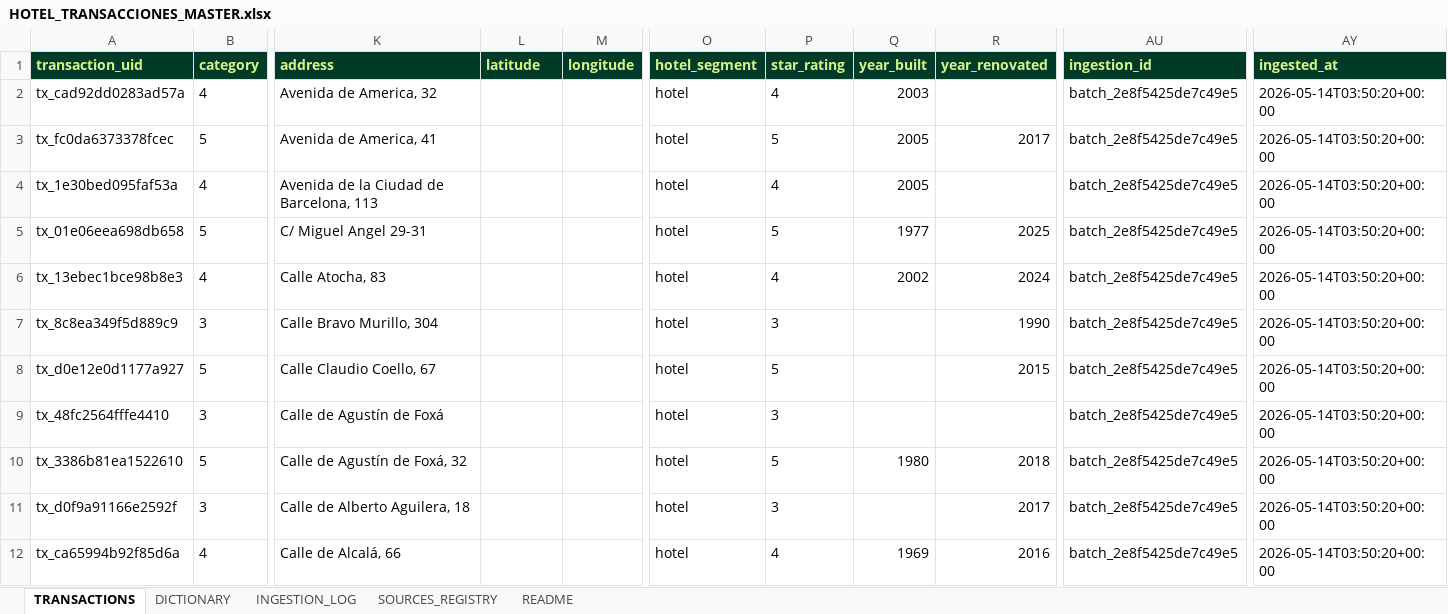
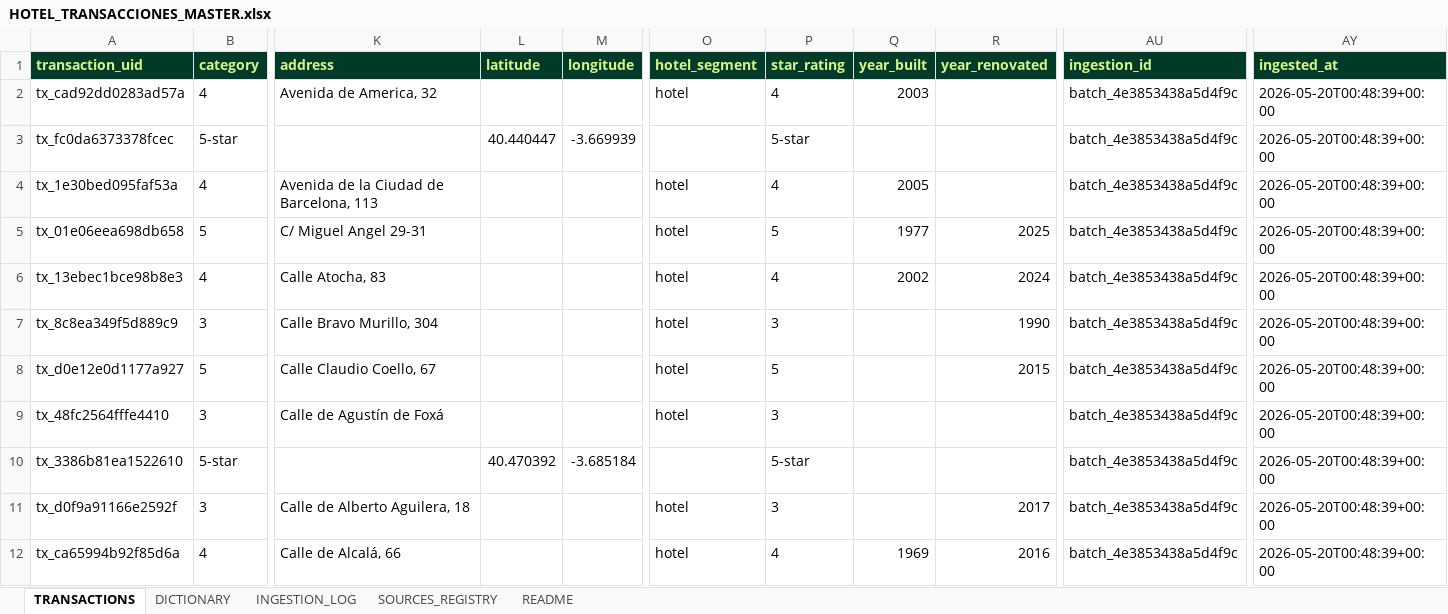
Before and after one commit to miguelsambricio-cyber/HotelVALORA, an Excel workbook: services/transactions/MASTER/HOTEL_TRANSACCIONES_MASTER.xlsx, sheet TRANSACTIONS, drawn as a sheet; only a part is shown, gaps mark what is left out; values as stored, in another font and other column widths than the file's, no borders; the diff covers the shown part only; the diff names each change by its address in the sheet, - before the commit and + after, or states it on an @@ line.

```diff
--- a/services/transactions/MASTER/HOTEL_TRANSACCIONES_MASTER.xlsx (sheet TRANSACTIONS)
+++ b/services/transactions/MASTER/HOTEL_TRANSACCIONES_MASTER.xlsx (sheet TRANSACTIONS)
-AU2:AU12 (ingestion_id): batch_2e8f5425de7c49e5
+AU2:AU12 (ingestion_id): batch_4e3853438a5d4f9c
-AY2:AY12 (ingested_at): 2026-05-14T03:50:20+00:00
+AY2:AY12 (ingested_at): 2026-05-20T00:48:39+00:00
-B3 (category): 5
+B3 (category): 5-star
-K3 (address): Avenida de America, 41
+K3 (address): (empty)
-L3 (latitude): (empty)
+L3 (latitude): 40.440447
-M3 (longitude): (empty)
+M3 (longitude): -3.669939
-O3 (hotel_segment): hotel
+O3 (hotel_segment): (empty)
-P3 (star_rating): 5
+P3 (star_rating): 5-star
-Q3 (year_built): 2005
+Q3 (year_built): (empty)
-R3 (year_renovated): 2017
+R3 (year_renovated): (empty)
-B10 (category): 5
+B10 (category): 5-star
-K10 (address): Calle de Agustín de Foxá, 32
+K10 (address): (empty)
-L10 (latitude): (empty)
+L10 (latitude): 40.470392
-M10 (longitude): (empty)
+M10 (longitude): -3.685184
-O10 (hotel_segment): hotel
+O10 (hotel_segment): (empty)
-P10 (star_rating): 5
+P10 (star_rating): 5-star
-Q10 (year_built): 1980
+Q10 (year_built): (empty)
-R10 (year_renovated): 2018
+R10 (year_renovated): (empty)
```
Also changed, not shown: 1527 edited cells elsewhere in this sheet, sheet README, services/compset/MASTER/COMPSET_MASTER.xlsx, services/compset/MASTER/HOTEL_POSITIONING_MASTER.xlsx, 23 other files.
